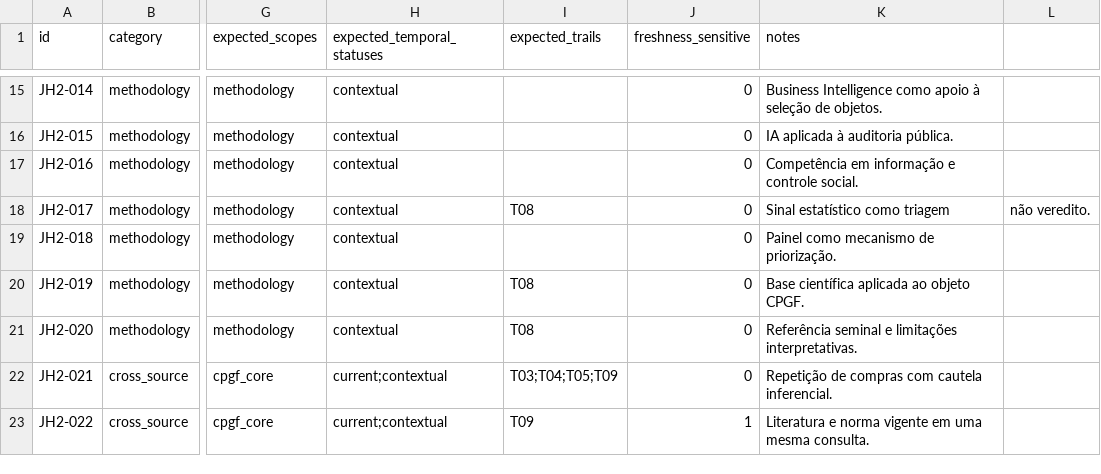
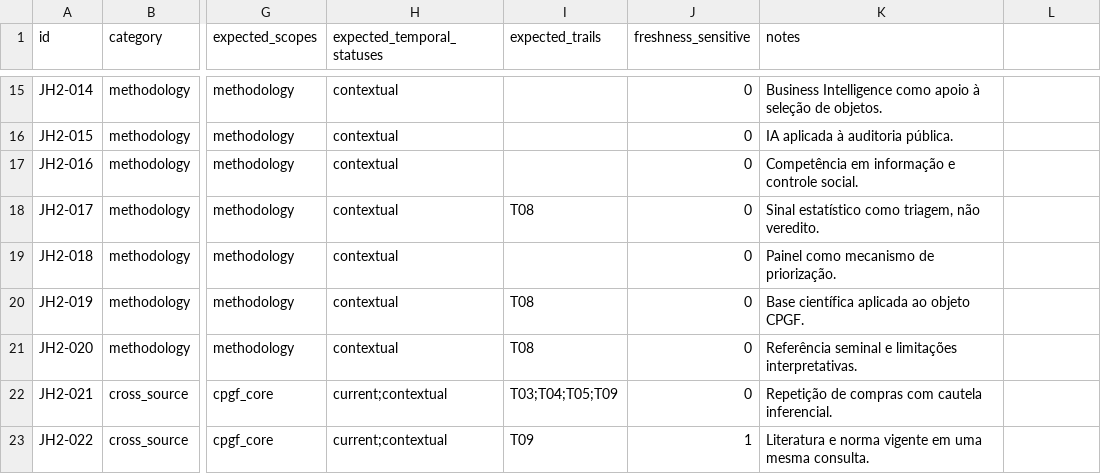
Before and after one commit to Arnold-JrIM/cpgf-controle-social, a CSV file: data/benchmarks/joint_retrieval_holdout_v2_0_0.csv, drawn as a sheet; only a part is shown, gaps mark what is left out; the diff names each change by its address in the sheet, - before the commit and + after, or states it on an @@ line.

Commit message:
Corrige serialização CSV do joint holdout sem alterar oráculo

```diff
--- a/data/benchmarks/joint_retrieval_holdout_v2_0_0.csv
+++ b/data/benchmarks/joint_retrieval_holdout_v2_0_0.csv
-K18 (notes): Sinal estatístico como triagem
+K18 (notes): Sinal estatístico como triagem, não veredito.
-L18: não veredito.
+L18: (empty)
```
